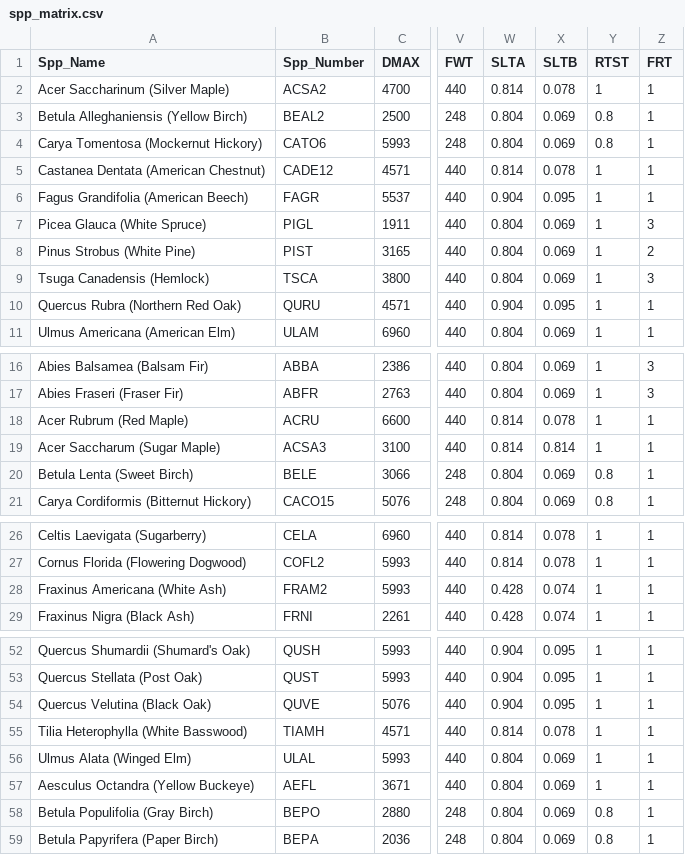
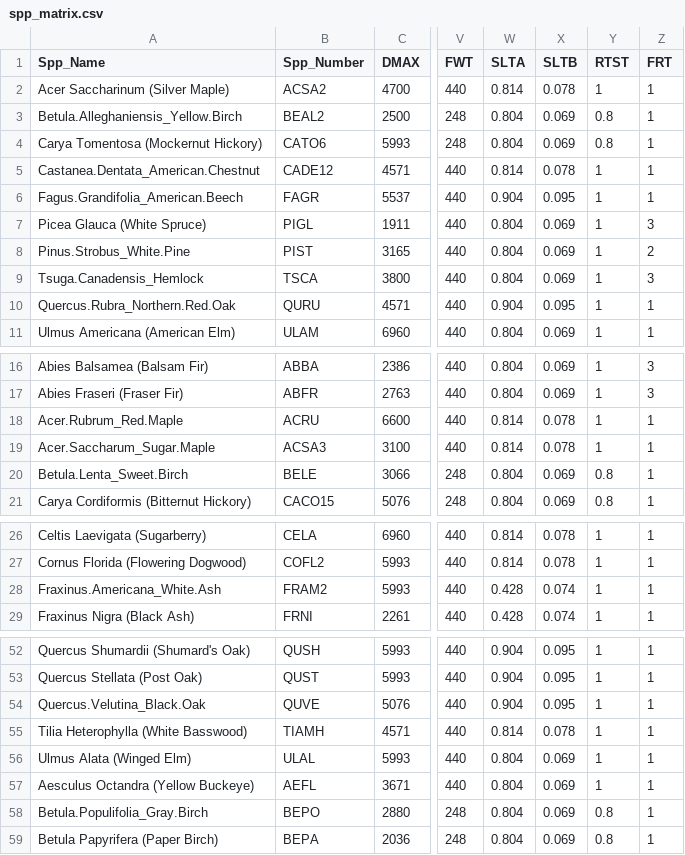
Before and after one commit to araiho/linkages_package, a CSV file: inst/spp_matrix.csv, drawn as a sheet; only a part is shown, gaps mark what is left out; the diff covers the shown part only; the diff names each change by its address in the sheet, - before the commit and + after, or states it on an @@ line.

Commit message:
changing names to pfts to leave out spaces. will do the rest later.

```diff
--- a/inst/spp_matrix.csv
+++ b/inst/spp_matrix.csv
-A3 (Spp_Name): Betula Alleghaniensis (Yellow Birch)
+A3 (Spp_Name): Betula.Alleghaniensis_Yellow.Birch
-A5 (Spp_Name): Castanea Dentata (American Chestnut)
+A5 (Spp_Name): Castanea.Dentata_American.Chestnut
-A6 (Spp_Name): Fagus Grandifolia (American Beech)
+A6 (Spp_Name): Fagus.Grandifolia_American.Beech
-A8 (Spp_Name): Pinus Strobus (White Pine)
+A8 (Spp_Name): Pinus.Strobus_White.Pine
-A9 (Spp_Name): Tsuga Canadensis (Hemlock)
+A9 (Spp_Name): Tsuga.Canadensis_Hemlock
-A10 (Spp_Name): Quercus Rubra (Northern Red Oak)
+A10 (Spp_Name): Quercus.Rubra_Northern.Red.Oak
-A18 (Spp_Name): Acer Rubrum (Red Maple)
+A18 (Spp_Name): Acer.Rubrum_Red.Maple
-A19 (Spp_Name): Acer Saccharum (Sugar Maple)
+A19 (Spp_Name): Acer.Saccharum_Sugar.Maple
-X19 (SLTB): 0.814
+X19 (SLTB): 0.078
-A20 (Spp_Name): Betula Lenta (Sweet Birch)
+A20 (Spp_Name): Betula.Lenta_Sweet.Birch
-A28 (Spp_Name): Fraxinus Americana (White Ash)
+A28 (Spp_Name): Fraxinus.Americana_White.Ash
-A54 (Spp_Name): Quercus Velutina (Black Oak)
+A54 (Spp_Name): Quercus.Velutina_Black.Oak
-A58 (Spp_Name): Betula Populifolia (Gray Birch)
+A58 (Spp_Name): Betula.Populifolia_Gray.Birch
```
Also changed, not shown: 2 edited cells elsewhere in this file.
